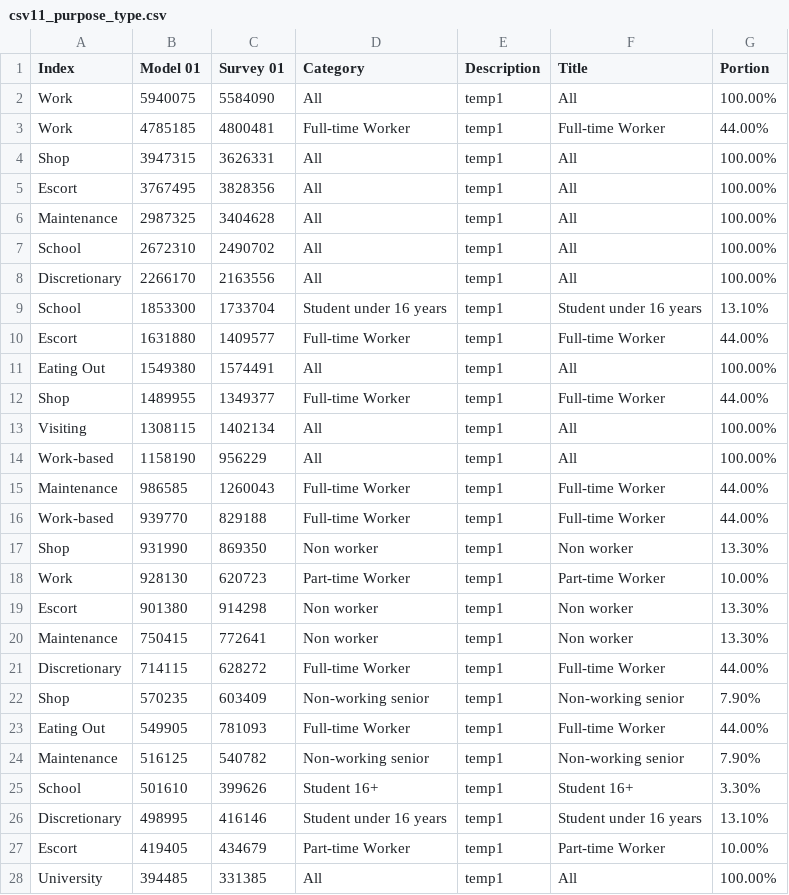
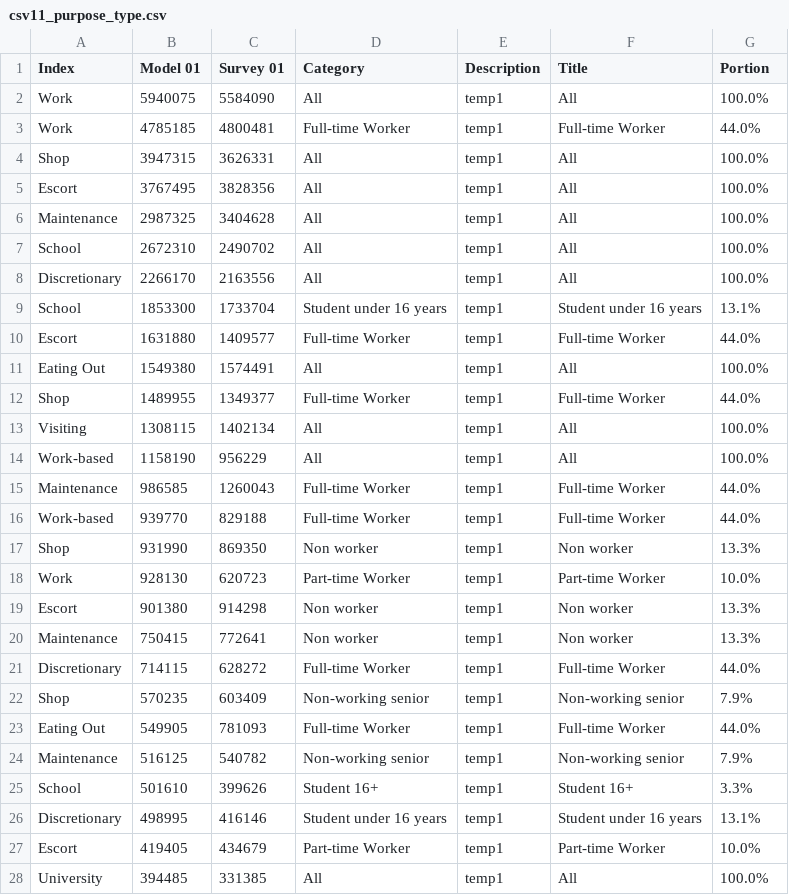
Before and after one commit to CMAP-REPOS/cmap_abm_report, a CSV file: data/csv11_purpose_type.csv, drawn as a sheet; only a part is shown; the diff covers the shown part only.

```diff
--- a/data/csv11_purpose_type.csv
+++ b/data/csv11_purpose_type.csv
@@ -1,28 +1,28 @@
 Index,Model 01,Survey 01,Category,Description,Title,Portion
-Work,5940075,5584090,All,temp1,All,100.00%
-Work,4785185,4800481,Full-time Worker,temp1,Full-time Worker,44.00%
-Shop,3947315,3626331,All,temp1,All,100.00%
-Escort,3767495,3828356,All,temp1,All,100.00%
-Maintenance,2987325,3404628,All,temp1,All,100.00%
-School,2672310,2490702,All,temp1,All,100.00%
-Discretionary,2266170,2163556,All,temp1,All,100.00%
-School,1853300,1733704,Student under 16 years,temp1,Student under 16 years,13.10%
-Escort,1631880,1409577,Full-time Worker,temp1,Full-time Worker,44.00%
-Eating Out,1549380,1574491,All,temp1,All,100.00%
-Shop,1489955,1349377,Full-time Worker,temp1,Full-time Worker,44.00%
-Visiting,1308115,1402134,All,temp1,All,100.00%
-Work-based,1158190,956229,All,temp1,All,100.00%
-Maintenance,986585,1260043,Full-time Worker,temp1,Full-time Worker,44.00%
-Work-based,939770,829188,Full-time Worker,temp1,Full-time Worker,44.00%
-Shop,931990,869350,Non worker,temp1,Non worker,13.30%
-Work,928130,620723,Part-time Worker,temp1,Part-time Worker,10.00%
-Escort,901380,914298,Non worker,temp1,Non worker,13.30%
-Maintenance,750415,772641,Non worker,temp1,Non worker,13.30%
-Discretionary,714115,628272,Full-time Worker,temp1,Full-time Worker,44.00%
-Shop,570235,603409,Non-working senior,temp1,Non-working senior,7.90%
-Eating Out,549905,781093,Full-time Worker,temp1,Full-time Worker,44.00%
-Maintenance,516125,540782,Non-working senior,temp1,Non-working senior,7.90%
-School,501610,399626,Student 16+,temp1,Student 16+,3.30%
-Discretionary,498995,416146,Student under 16 years,temp1,Student under 16 years,13.10%
-Escort,419405,434679,Part-time Worker,temp1,Part-time Worker,10.00%
-University,394485,331385,All,temp1,All,100.00%
+Work,5940075,5584090,All,temp1,All,100.0%
+Work,4785185,4800481,Full-time Worker,temp1,Full-time Worker,44.0%
+Shop,3947315,3626331,All,temp1,All,100.0%
+Escort,3767495,3828356,All,temp1,All,100.0%
+Maintenance,2987325,3404628,All,temp1,All,100.0%
+School,2672310,2490702,All,temp1,All,100.0%
+Discretionary,2266170,2163556,All,temp1,All,100.0%
+School,1853300,1733704,Student under 16 years,temp1,Student under 16 years,13.1%
+Escort,1631880,1409577,Full-time Worker,temp1,Full-time Worker,44.0%
+Eating Out,1549380,1574491,All,temp1,All,100.0%
+Shop,1489955,1349377,Full-time Worker,temp1,Full-time Worker,44.0%
+Visiting,1308115,1402134,All,temp1,All,100.0%
+Work-based,1158190,956229,All,temp1,All,100.0%
+Maintenance,986585,1260043,Full-time Worker,temp1,Full-time Worker,44.0%
+Work-based,939770,829188,Full-time Worker,temp1,Full-time Worker,44.0%
+Shop,931990,869350,Non worker,temp1,Non worker,13.3%
+Work,928130,620723,Part-time Worker,temp1,Part-time Worker,10.0%
+Escort,901380,914298,Non worker,temp1,Non worker,13.3%
+Maintenance,750415,772641,Non worker,temp1,Non worker,13.3%
+Discretionary,714115,628272,Full-time Worker,temp1,Full-time Worker,44.0%
+Shop,570235,603409,Non-working senior,temp1,Non-working senior,7.9%
+Eating Out,549905,781093,Full-time Worker,temp1,Full-time Worker,44.0%
+Maintenance,516125,540782,Non-working senior,temp1,Non-working senior,7.9%
+School,501610,399626,Student 16+,temp1,Student 16+,3.3%
+Discretionary,498995,416146,Student under 16 years,temp1,Student under 16 years,13.1%
+Escort,419405,434679,Part-time Worker,temp1,Part-time Worker,10.0%
+University,394485,331385,All,temp1,All,100.0%
```
Also changed, not shown: 63 edited cells elsewhere in this file, data/csv10_mode_income.csv, data/csv12b_purpose_distance.csv, 2 other files.
